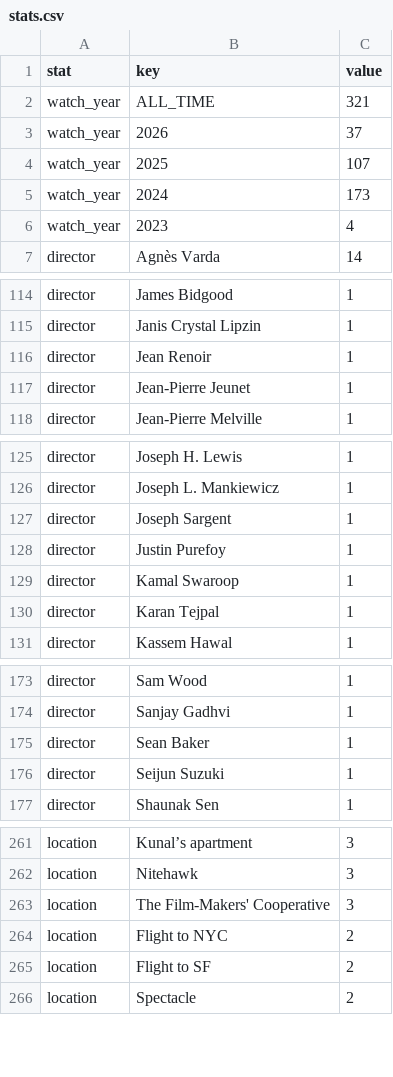
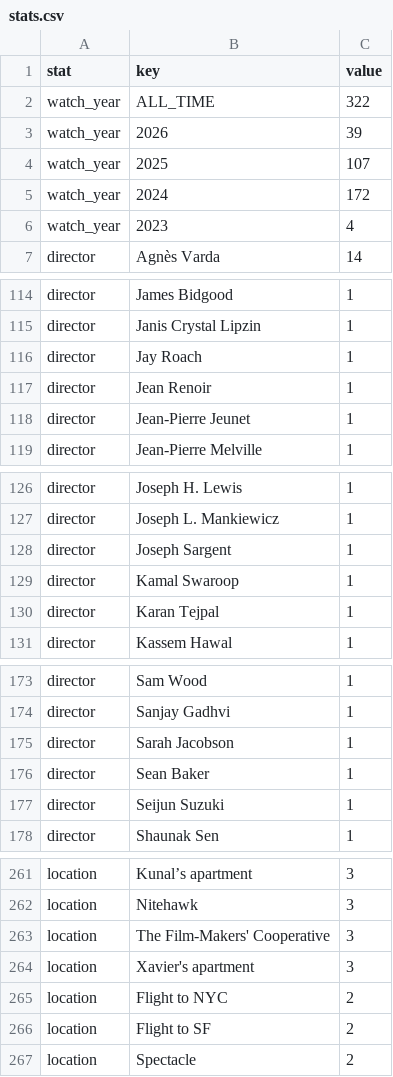
Before and after one commit to shreshthkhilani/shreshth-filmstruck, a CSV file: data/stats.csv, drawn as a sheet; only a part is shown, gaps mark what is left out; the diff covers the shown part only.

```diff
--- a/data/stats.csv
+++ b/data/stats.csv
@@ -1,6 +1,6 @@
 stat,key,value
-watch_year,ALL_TIME,321
-watch_year,2026,37
+watch_year,ALL_TIME,322
+watch_year,2026,39
 watch_year,2025,107
-watch_year,2024,173
+watch_year,2024,172
 watch_year,2023,4
@@ -115,2 +115,3 @@ director,James Bidgood,1
 director,Janis Crystal Lipzin,1
+director,Jay Roach,1
 director,Jean Renoir,1
@@ -127,3 +128,2 @@ director,Joseph L. Mankiewicz,1
 director,Joseph Sargent,1
-director,Justin Purefoy,1
 director,Kamal Swaroop,1
@@ -174,2 +174,3 @@ director,Sam Wood,1
 director,Sanjay Gadhvi,1
+director,Sarah Jacobson,1
 director,Sean Baker,1
@@ -263,2 +263,3 @@ location,Nitehawk,3
 location,The Film-Makers' Cooperative,3
+location,Xavier's apartment,3
 location,Flight to NYC,2
```
Also changed, not shown: 2 added rows, 3 removed rows and 6 edited cells elsewhere in this file, data/films.csv, data/log.csv.
